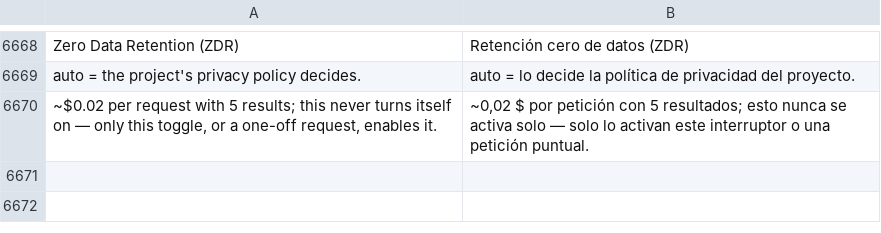
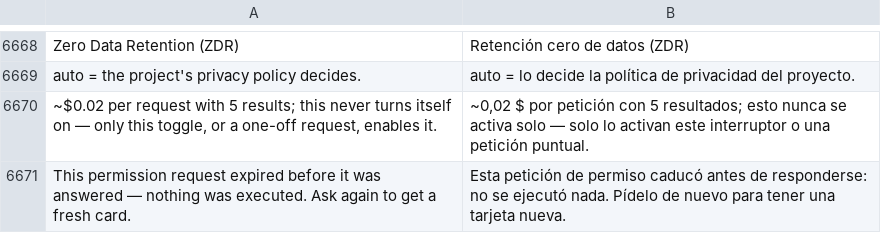
Before and after one commit to Luissalet/Faustus, a TSV file: docs/ui/i18n/es.tsv, drawn as a sheet; only a part is shown, gaps mark what is left out; the diff names each change by its address in the sheet, - before the commit and + after, or states it on an @@ line.

```diff
--- a/docs/ui/i18n/es.tsv
+++ b/docs/ui/i18n/es.tsv
+row 6671: This permission request expired before it was answered — nothing was executed. Ask again to get a fresh card. | Esta petición de permiso caducó antes de responderse: no se ejecutó nada. Pídelo de nuevo para tener una tarjeta nueva.
```
Also changed, not shown: 8 other files.
